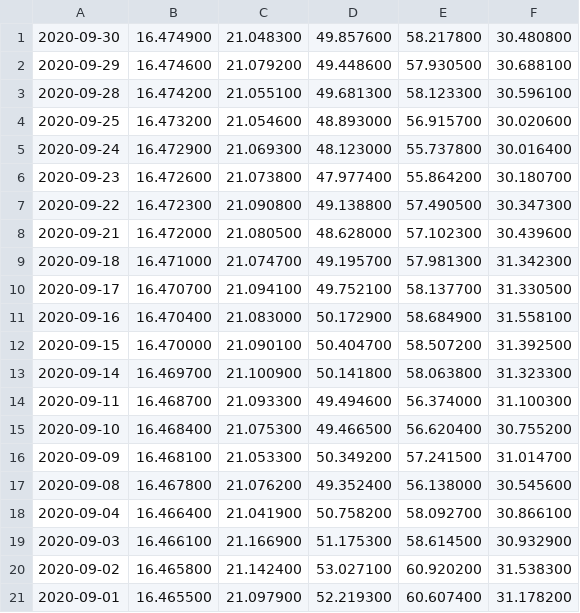
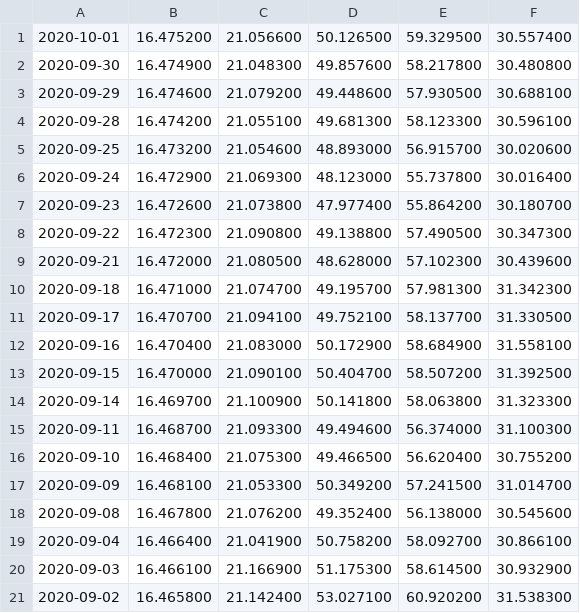
Before and after one commit to mckelvym/tsp_prices, a CSV file: tspsharePriceHistory.csv, drawn as a sheet.

```diff
--- a/tspsharePriceHistory.csv
+++ b/tspsharePriceHistory.csv
@@ -1 +1,2 @@
+2020-10-01, 16.475200, 21.056600, 50.126500, 59.329500, 30.557400
 2020-09-30, 16.474900, 21.048300, 49.857600, 58.217800, 30.480800
@@ -20,2 +21 @@
 2020-09-02, 16.465800, 21.142400, 53.027100, 60.920200, 31.538300
-2020-09-01, 16.465500, 21.097900, 52.219300, 60.607400, 31.178200
```
Also changed, not shown: 1 other file.
